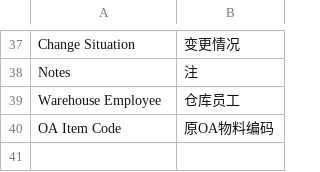
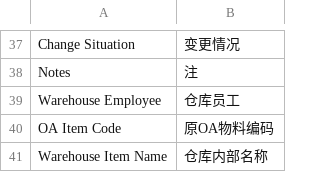
Before and after one commit to xuguim/erpnext_china_mdm, a CSV file: erpnext_china_mdm/translations/zh.csv, drawn as a sheet; only a part is shown, gaps mark what is left out; the diff names each change by its address in the sheet, - before the commit and + after, or states it on an @@ line.

Commit message:
feat: update item.json

```diff
--- a/erpnext_china_mdm/translations/zh.csv
+++ b/erpnext_china_mdm/translations/zh.csv
+row 41: Warehouse Item Name | 仓库内部名称
```
Also changed, not shown: 1 other file.
